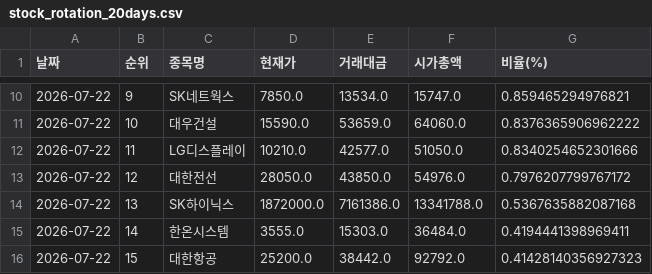
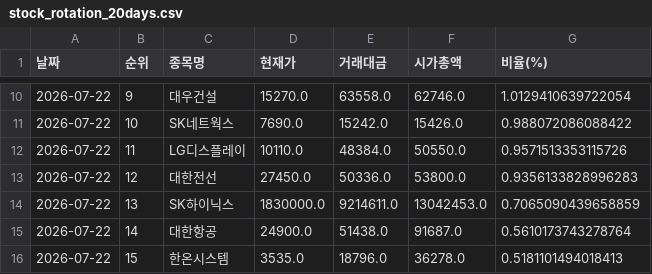
Before and after one commit to epiceric77777-zip-it/stock-tracker, a CSV file: stock_rotation_20days.csv, drawn as a sheet; only a part is shown, gaps mark what is left out; the diff covers the shown part only.

```diff
--- a/stock_rotation_20days.csv
+++ b/stock_rotation_20days.csv
@@ -10,7 +10,7 @@
-2026-07-22,9,SK네트웍스,7850.0,13534.0,15747.0,0.859465294976821
-2026-07-22,10,대우건설,15590.0,53659.0,64060.0,0.8376365906962222
-2026-07-22,11,LG디스플레이,10210.0,42577.0,51050.0,0.8340254652301666
-2026-07-22,12,대한전선,28050.0,43850.0,54976.0,0.7976207799767172
-2026-07-22,13,SK하이닉스,1872000.0,7161386.0,13341788.0,0.5367635882087168
-2026-07-22,14,한온시스템,3555.0,15303.0,36484.0,0.4194441398969411
-2026-07-22,15,대한항공,25200.0,38442.0,92792.0,0.41428140356927323
+2026-07-22,9,대우건설,15270.0,63558.0,62746.0,1.0129410639722054
+2026-07-22,10,SK네트웍스,7690.0,15242.0,15426.0,0.988072086088422
+2026-07-22,11,LG디스플레이,10110.0,48384.0,50550.0,0.9571513353115726
+2026-07-22,12,대한전선,27450.0,50336.0,53800.0,0.9356133828996283
+2026-07-22,13,SK하이닉스,1830000.0,9214611.0,13042453.0,0.7065090439658859
+2026-07-22,14,대한항공,24900.0,51438.0,91687.0,0.5610173743278764
+2026-07-22,15,한온시스템,3535.0,18796.0,36278.0,0.5181101494018413
```
Also changed, not shown: 56 edited cells elsewhere in this file.
